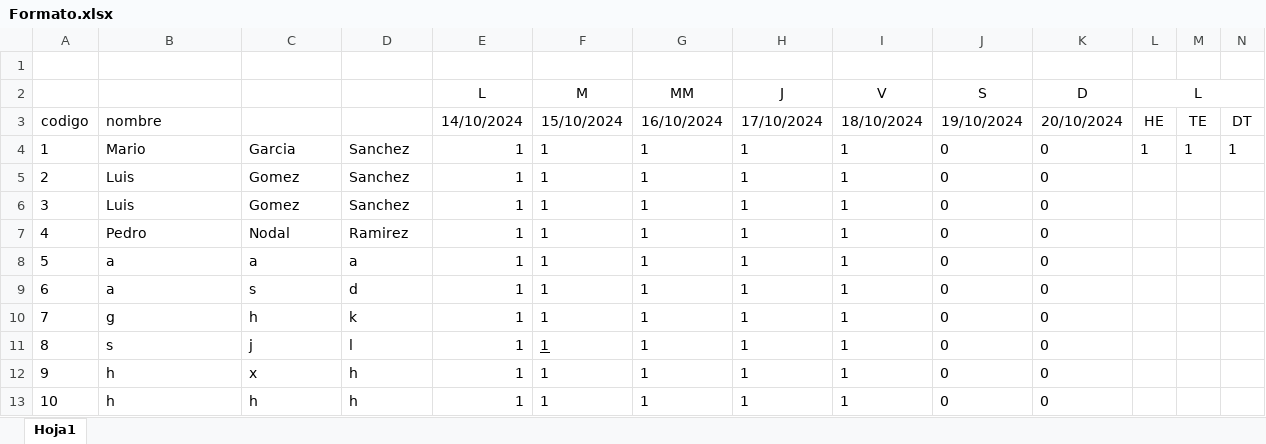
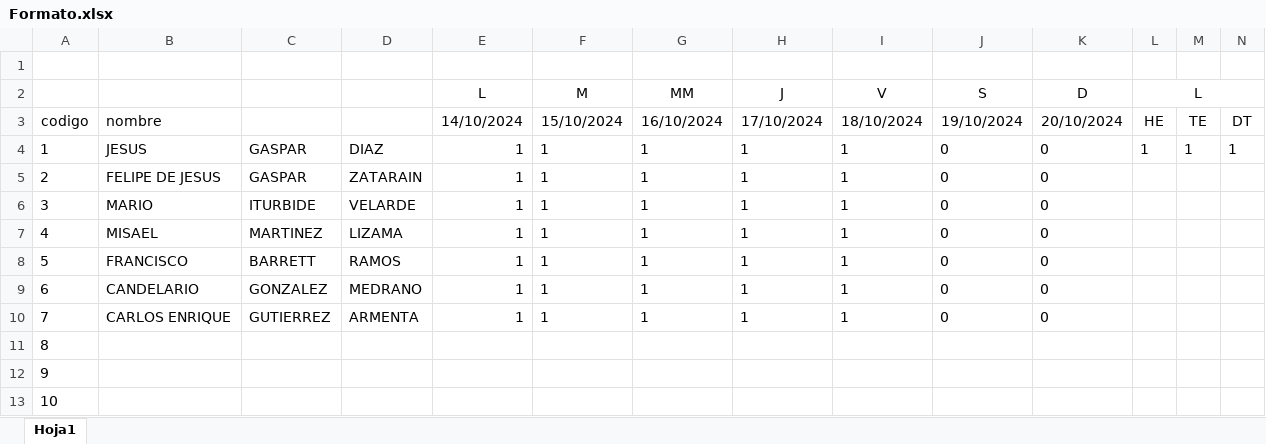
Before and after one commit to Dequin03/Nomina, an Excel workbook: Formato.xlsx, sheet Hoja1, drawn as a sheet; only a part is shown; values as stored, in another font and other column widths than the file's, no borders; the diff names each change by its address in the sheet, - before the commit and + after, or states it on an @@ line.

```diff
--- a/Formato.xlsx (sheet Hoja1)
+++ b/Formato.xlsx (sheet Hoja1)
-B4: Mario
+B4: JESUS
-C4: Garcia
+C4: GASPAR
-D4: Sanchez
+D4: DIAZ
-B5: Luis
+B5: FELIPE DE JESUS
-C5: Gomez
+C5: GASPAR
-D5: Sanchez
+D5: ZATARAIN
-B6: Luis
+B6: MARIO
-C6: Gomez
+C6: ITURBIDE
-D6: Sanchez
+D6: VELARDE
-B7: Pedro
+B7: MISAEL
-C7: Nodal
+C7: MARTINEZ
-D7: Ramirez
+D7: LIZAMA
-B8: a
+B8: FRANCISCO
-C8: a
+C8: BARRETT
-D8: a
+D8: RAMOS
-B9: a
+B9: CANDELARIO
-C9: s
+C9: GONZALEZ
-D9: d
+D9: MEDRANO
-B10: g
+B10: CARLOS ENRIQUE
-C10: h
+C10: GUTIERREZ
-D10: k
+D10: ARMENTA
-B11: s
+B11: (empty)
-C11: j
+C11: (empty)
-D11: l
+D11: (empty)
-E11:E13: 1
+E11:E13: (empty)
-F11:F13: 1
+F11:F13: (empty)
-G11:G13: 1
+G11:G13: (empty)
-H11:H13: 1
+H11:H13: (empty)
-I11:I13: 1
+I11:I13: (empty)
-J11:J13: 0
+J11:J13: (empty)
-K11:K13: 0
+K11:K13: (empty)
-B12:B13: h
+B12:B13: (empty)
-C12: x
+C12: (empty)
-D12:D13: h
+D12:D13: (empty)
-C13: h
+C13: (empty)
```
Also changed, not shown: 3 other files.
